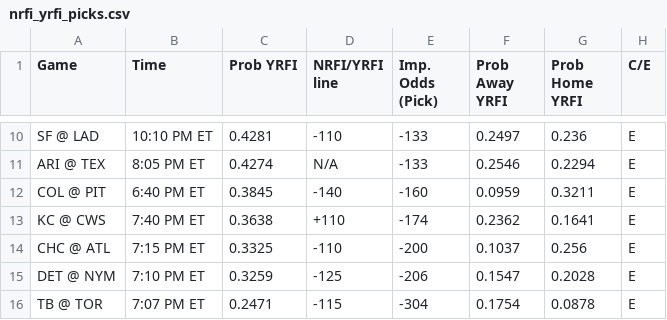
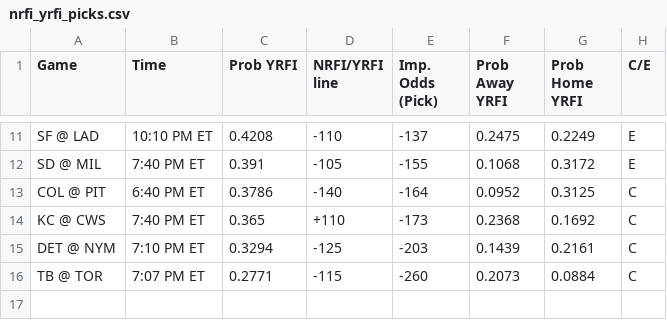
Before and after one commit to bena618/MLB_Models, a CSV file: Outputs/nrfi_yrfi_picks.csv, drawn as a sheet; only a part is shown, gaps mark what is left out; removed rows and columns are numbered as before the commit, all else as after; the diff covers the shown part only; the diff names each change by its address in the sheet, - before the commit and + after, or states it on an @@ line.

Commit message:
Workflow updating NRFIs.png, F5.png, nrfi_yrfi_picks.csv, and f5_chart.csv

```diff
--- a/Outputs/nrfi_yrfi_picks.csv
+++ b/Outputs/nrfi_yrfi_picks.csv
-C11 (Prob YRFI): 0.4281
+C11 (Prob YRFI): 0.4208
-E11 (Imp. Odds (Pick)): -133
+E11 (Imp. Odds (Pick)): -137
-F11 (Prob Away YRFI): 0.2497
+F11 (Prob Away YRFI): 0.2475
-G11 (Prob Home YRFI): 0.236
+G11 (Prob Home YRFI): 0.2249
-row 11: ARI @ TEX | 8:05 PM ET | 0.4274 | N/A | -133 | 0.2546 | 0.2294 | E
+row 12: SD @ MIL | 7:40 PM ET | 0.391 | -105 | -155 | 0.1068 | 0.3172 | E
-C13 (Prob YRFI): 0.3845
+C13 (Prob YRFI): 0.3786
-E13 (Imp. Odds (Pick)): -160
+E13 (Imp. Odds (Pick)): -164
-F13 (Prob Away YRFI): 0.0959
+F13 (Prob Away YRFI): 0.0952
-G13 (Prob Home YRFI): 0.3211
+G13 (Prob Home YRFI): 0.3125
-H13:H14 (C/E): E
+H13:H14 (C/E): C
-C14 (Prob YRFI): 0.3638
+C14 (Prob YRFI): 0.365
-E14 (Imp. Odds (Pick)): -174
+E14 (Imp. Odds (Pick)): -173
-F14 (Prob Away YRFI): 0.2362
+F14 (Prob Away YRFI): 0.2368
-G14 (Prob Home YRFI): 0.1641
+G14 (Prob Home YRFI): 0.1692
-row 14: CHC @ ATL | 7:15 PM ET | 0.3325 | -110 | -200 | 0.1037 | 0.256 | E
-C15 (Prob YRFI): 0.3259
+C15 (Prob YRFI): 0.3294
-E15 (Imp. Odds (Pick)): -206
+E15 (Imp. Odds (Pick)): -203
-F15 (Prob Away YRFI): 0.1547
+F15 (Prob Away YRFI): 0.1439
-G15 (Prob Home YRFI): 0.2028
+G15 (Prob Home YRFI): 0.2161
-H15:H16 (C/E): E
+H15:H16 (C/E): C
-C16 (Prob YRFI): 0.2471
+C16 (Prob YRFI): 0.2771
-E16 (Imp. Odds (Pick)): -304
+E16 (Imp. Odds (Pick)): -260
-F16 (Prob Away YRFI): 0.1754
+F16 (Prob Away YRFI): 0.2073
-G16 (Prob Home YRFI): 0.0878
+G16 (Prob Home YRFI): 0.0884
```
Also changed, not shown: 4 added rows, 3 removed rows and 26 edited cells elsewhere in this file, Outputs/f5_chart.csv, 2 other files.
